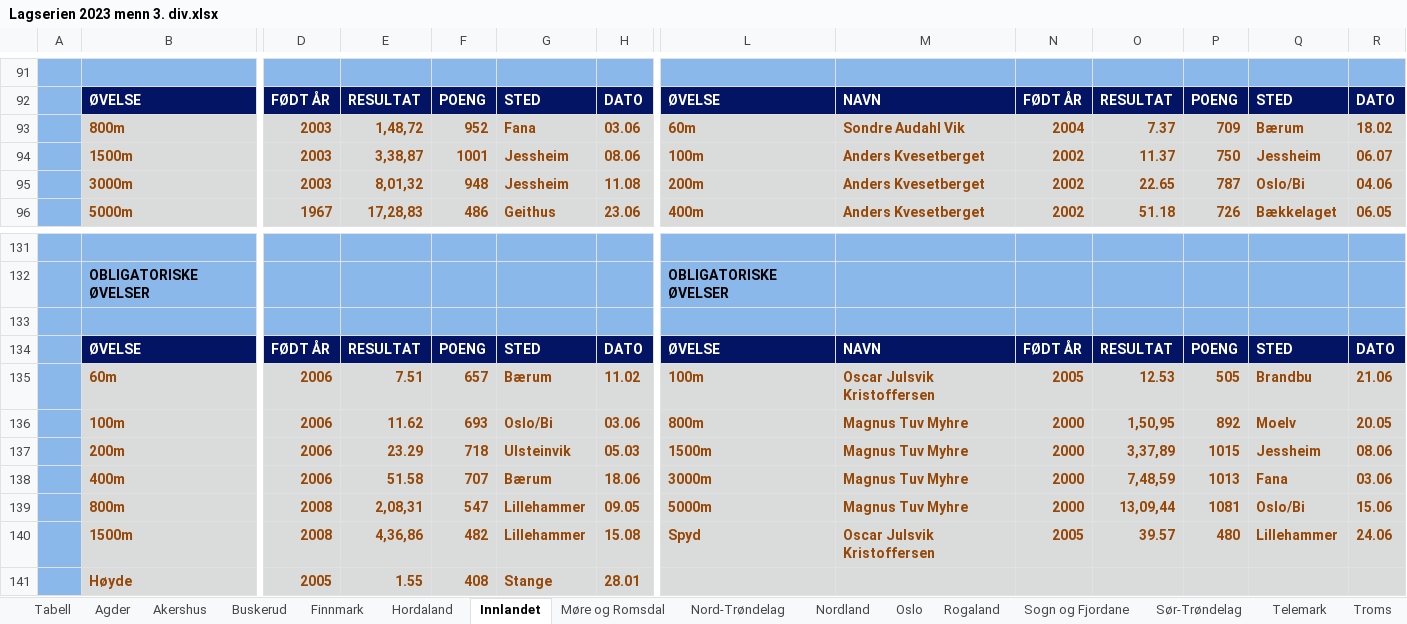
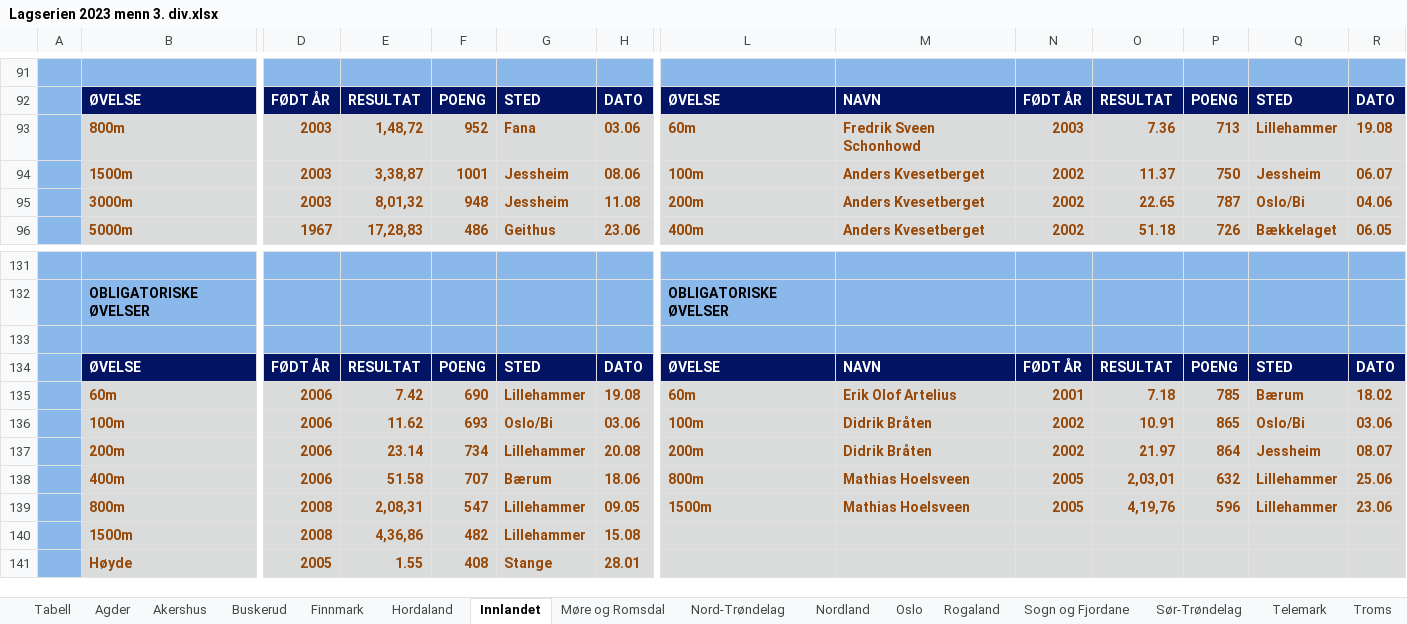
Before and after one commit to perellef/Seriekalkulator-Friidrett, an Excel workbook: output/Lagserien 2023 menn 3. div.xlsx, sheet Innlandet, drawn as a sheet; only a part is shown, gaps mark what is left out; values as stored, in another font and other column widths than the file's, no borders; removed rows and columns are numbered as before the commit, all else as after; rows hold the shown columns only; the diff covers the shown part only; the diff names each change by its address in the sheet, - before the commit and + after, or states it on an @@ line.

```diff
--- a/output/Lagserien 2023 menn 3. div.xlsx (sheet Innlandet)
+++ b/output/Lagserien 2023 menn 3. div.xlsx (sheet Innlandet)
-M93: Sondre Audahl Vik
+M93: Fredrik Sveen Schonhowd
-N93: 2004
+N93: 2003
-O93: 7.37
+O93: 7.36
-P93: 709
+P93: 713
-Q93: Bærum
+Q93: Lillehammer
-R93: 18.02
+R93: 19.08
-row 135:  | 60m | 2006 | 7.51 | 657 | Bærum | 11.02 | 100m | Oscar Julsvik Kristoffersen | 2005 | 12.53 | 505 | Brandbu | 21.06
+row 135:  | 60m | 2006 | 7.42 | 690 | Lillehammer | 19.08 | 60m | Erik Olof Artelius | 2001 | 7.18 | 785 | Bærum | 18.02
-L136: 800m
+L136: 100m
-M136: Magnus Tuv Myhre
+M136: Didrik Bråten
-N136: 2000
+N136: 2002
-O136: 1,50,95
+O136: 10.91
-P136: 892
+P136: 865
-Q136: Moelv
+Q136: Oslo/Bi
-R136: 20.05
+R136: 03.06
-row 137:  | 200m | 2006 | 23.29 | 718 | Ulsteinvik | 05.03 | 1500m | Magnus Tuv Myhre | 2000 | 3,37,89 | 1015 | Jessheim | 08.06
+row 137:  | 200m | 2006 | 23.14 | 734 | Lillehammer | 20.08 | 200m | Didrik Bråten | 2002 | 21.97 | 864 | Jessheim | 08.07
-L138: 3000m
+L138: 800m
-M138:M139: Magnus Tuv Myhre
+M138:M139: Mathias Hoelsveen
-N138:N139: 2000
+N138:N139: 2005
-O138: 7,48,59
+O138: 2,03,01
-P138: 1013
+P138: 632
-Q138: Fana
+Q138: Lillehammer
-R138: 03.06
+R138: 25.06
-L139: 5000m
+L139: 1500m
-O139: 13,09,44
+O139: 4,19,76
-P139: 1081
+P139: 596
-Q139: Oslo/Bi
+Q139: Lillehammer
-R139: 15.06
+R139: 23.06
-L140: Spyd
+L140: (empty)
-M140: Oscar Julsvik Kristoffersen
+M140: (empty)
-N140: 2005
+N140: (empty)
-O140: 39.57
+O140: (empty)
-P140: 480
+P140: (empty)
-Q140: Lillehammer
+Q140: (empty)
-R140: 24.06
+R140: (empty)
```
Also changed, not shown: 2 added rows, 2 removed rows and 164 edited cells elsewhere in this sheet, sheet Oslo, sheet Akershus, sheet Nord-Trøndelag, sheet Tabell, sheet Buskerud, sheet Sør-Trøndelag, 10 more sheets, output/Lagserien 2023 1-2. div.xlsx, output/Lagserien 2023 kvinner 3. div.xlsx, 2 other files.
